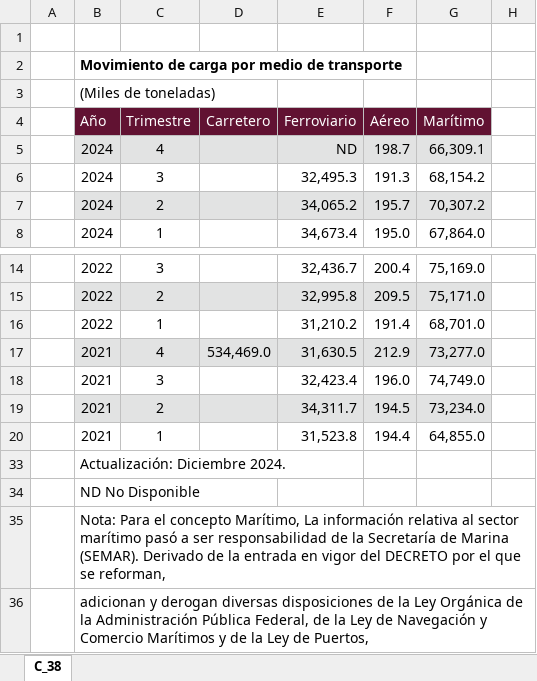
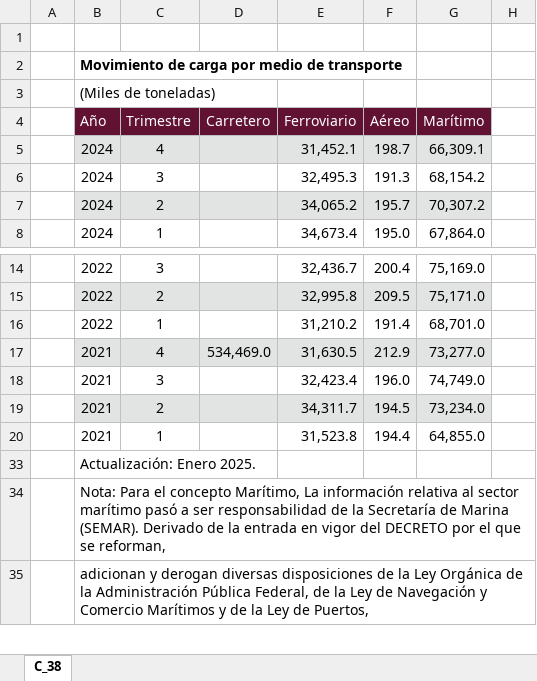
Before and after one commit to NeczarLopez/TI_Estadistica_Mensual_SICT, an Excel workbook: Carga_multimodal.xlsx, sheet C_38, drawn as a sheet; only a part is shown, gaps mark what is left out; values as stored, in another font and other column widths than the file's, no borders; table styles not drawn; rows hold the shown columns only; the diff names each change by its address in the sheet, - before the commit and + after, or states it on an @@ line.

```diff
--- a/Carga_multimodal.xlsx (sheet C_38)
+++ b/Carga_multimodal.xlsx (sheet C_38)
-E5 (Ferroviario): ND
+E5 (Ferroviario): 31,452.1
-B33 (Año): Actualización: Diciembre 2024.
+B33 (Año): Actualización: Enero 2025.
-row 34:  | ND No Disponible
```
Also changed, not shown: Carga_Transportada_NF.xlsx, Carga_por_empresa_F.xlsx, 3 other files.
